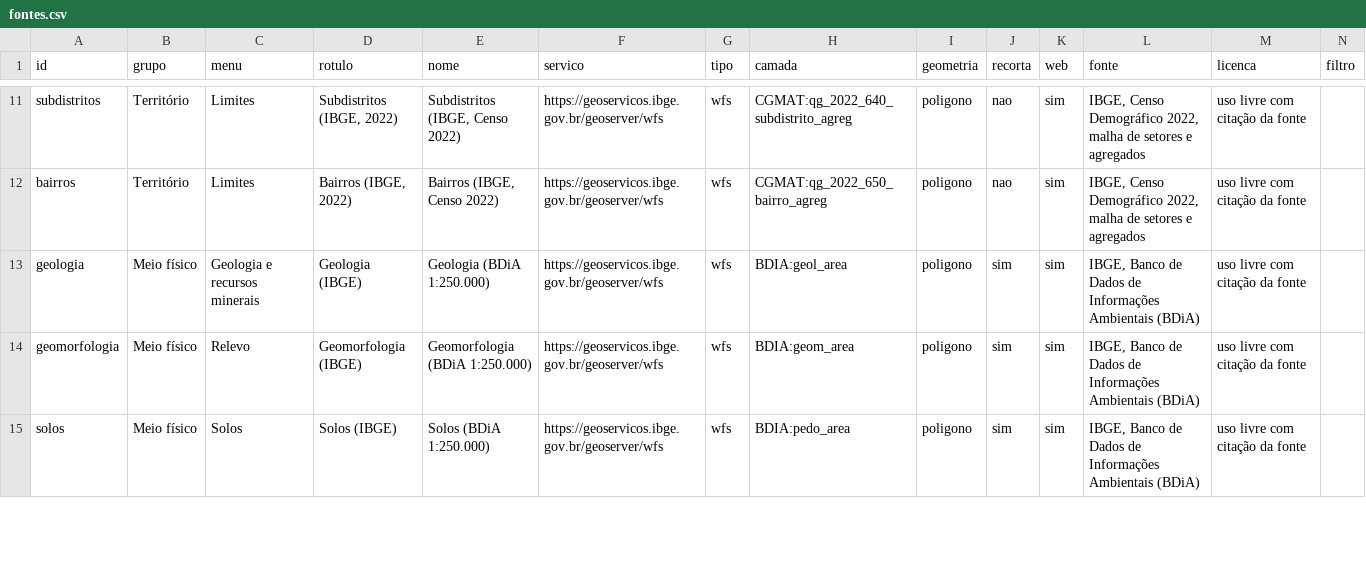
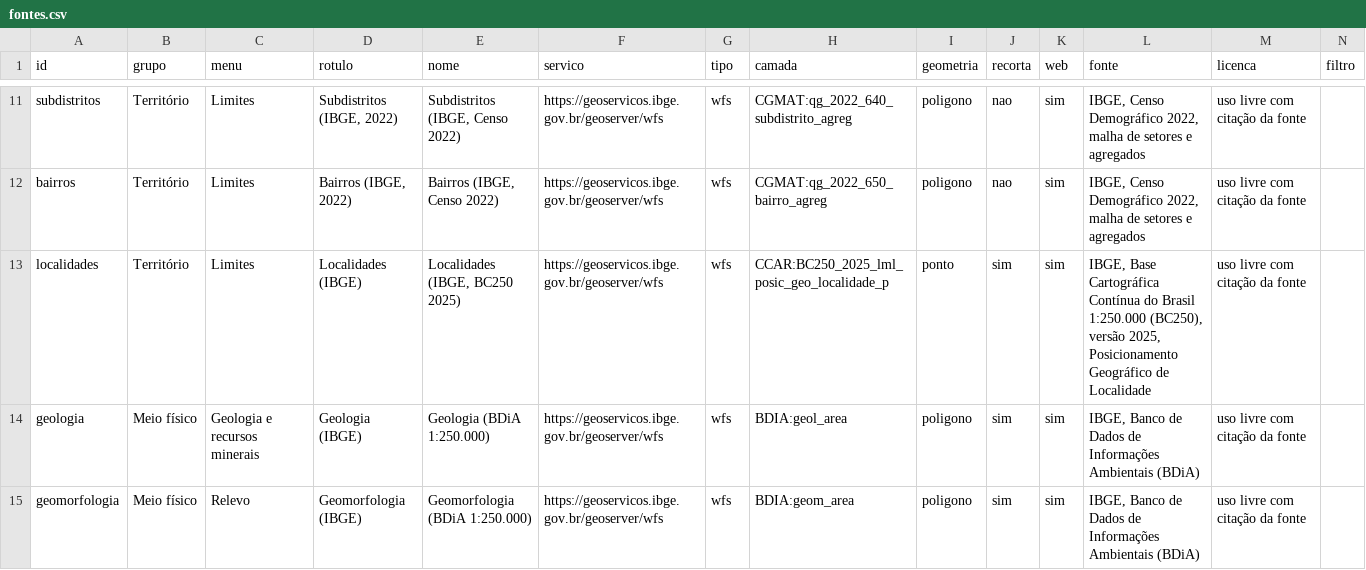
Before and after one commit to elpidioassinaturas/BrasilData, a CSV file: fontes.csv, drawn as a sheet; only a part is shown, gaps mark what is left out; the shorter side is filled out with more unchanged rows; rows hold the shown columns only; the diff names each change by its address in the sheet, - before the commit and + after, or states it on an @@ line.

```diff
--- a/fontes.csv
+++ b/fontes.csv
+row 13: localidades | Território | Limites | Localidades (IBGE) | Localidades (IBGE, BC250 2025) | https://geoservicos.ibge.gov.br/geoserver/wfs | wfs | CCAR:BC250_2025_lml_posic_geo_localidade_p | ponto | sim | sim | IBGE, Base Cartográfica Contínua do Brasil 1:250.000 (BC250), versão 2025, Posicionamento Geográfico de Localidade | uso livre com citação da fonte
```
Also changed, not shown: fichas.csv, 13 other files.
